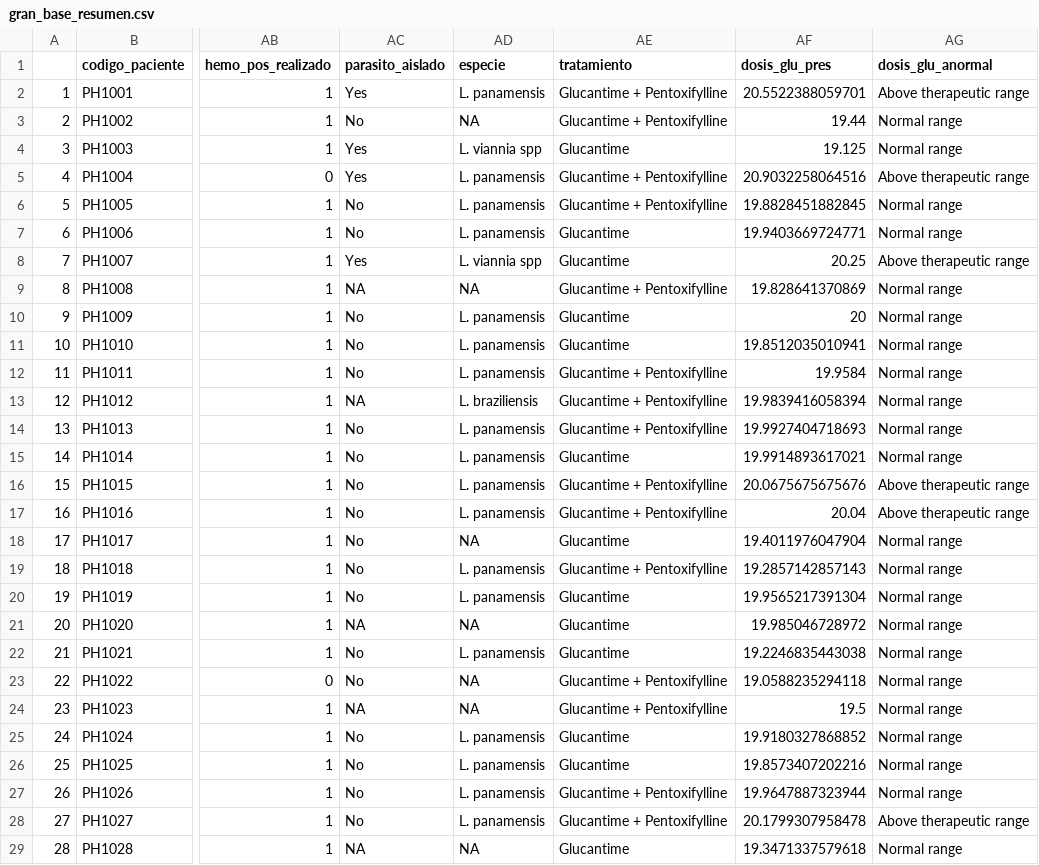
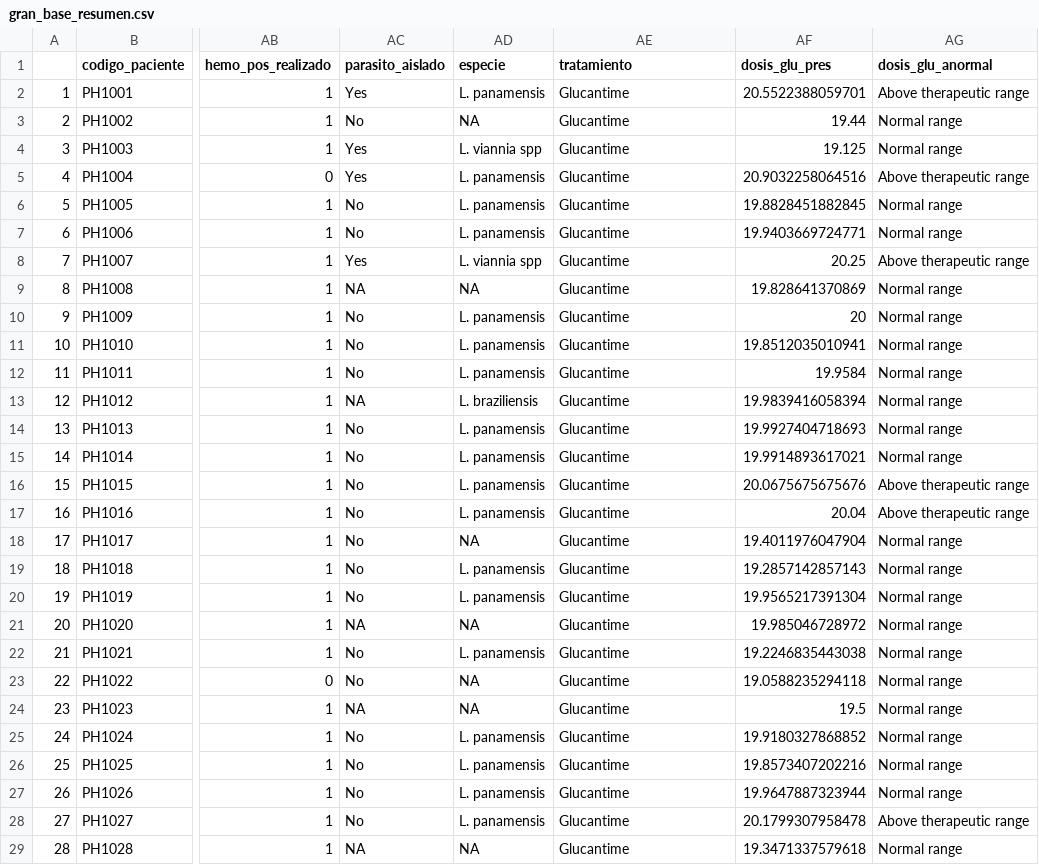
Before and after one commit to derebellon/blood_count_predictors_leishmaniasis, a CSV file: data/Clean_data_csv/gran_base_resumen.csv, drawn as a sheet; only a part is shown, gaps mark what is left out; the diff covers the shown part only; the diff names each change by its address in the sheet, - before the commit and + after, or states it on an @@ line.

```diff
--- a/data/Clean_data_csv/gran_base_resumen.csv
+++ b/data/Clean_data_csv/gran_base_resumen.csv
-AE2:AE3 (tratamiento): Glucantime + Pentoxifylline
+AE2:AE3 (tratamiento): Glucantime
-AE5:AE6 (tratamiento): Glucantime + Pentoxifylline
+AE5:AE6 (tratamiento): Glucantime
-AE9 (tratamiento): Glucantime + Pentoxifylline
+AE9 (tratamiento): Glucantime
-AE12:AE14 (tratamiento): Glucantime + Pentoxifylline
+AE12:AE14 (tratamiento): Glucantime
-AE16:AE17 (tratamiento): Glucantime + Pentoxifylline
+AE16:AE17 (tratamiento): Glucantime
-AE19 (tratamiento): Glucantime + Pentoxifylline
+AE19 (tratamiento): Glucantime
-AE23:AE24 (tratamiento): Glucantime + Pentoxifylline
+AE23:AE24 (tratamiento): Glucantime
-AE27:AE28 (tratamiento): Glucantime + Pentoxifylline
+AE27:AE28 (tratamiento): Glucantime
```
Also changed, not shown: 21 edited cells elsewhere in this file, data/Clean_data_csv/evaluacion_base.csv, data/Clean_data_csv/fin_tto.csv, 25 other files.
